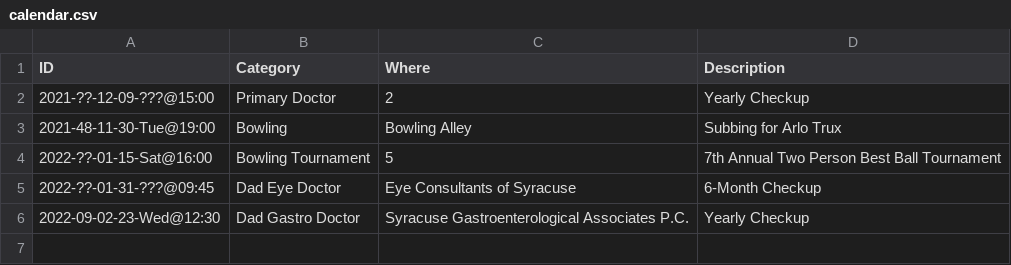
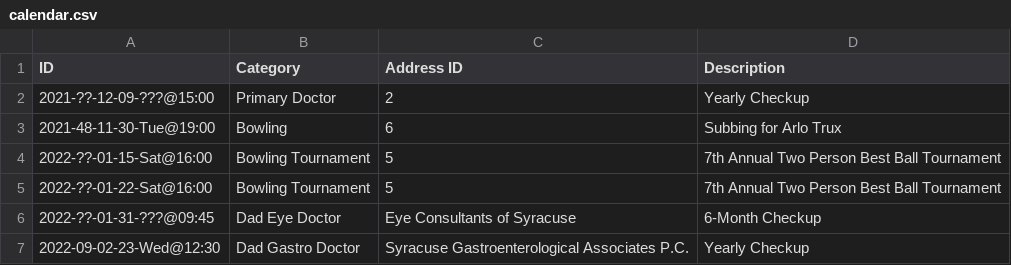
Before and after one commit to linux478/notebook, a CSV file: csv/calendar.csv, drawn as a sheet.

Commit message:
Update calendar.csv

```diff
--- a/csv/calendar.csv
+++ b/csv/calendar.csv
@@ -1,5 +1,6 @@
-ID                     , Category          , Where                                       , Description
+ID                     , Category          , Address ID                                  , Description
 2021-??-12-09-???@15:00, Primary Doctor    , 2                                           , Yearly Checkup
-2021-48-11-30-Tue@19:00, Bowling           , Bowling Alley                               , Subbing for Arlo Trux
+2021-48-11-30-Tue@19:00, Bowling           , 6                                           , Subbing for Arlo Trux
 2022-??-01-15-Sat@16:00, Bowling Tournament, 5                                           , 7th Annual Two Person Best Ball Tournament
+2022-??-01-22-Sat@16:00, Bowling Tournament, 5                                           , 7th Annual Two Person Best Ball Tournament
 2022-??-01-31-???@09:45, Dad Eye Doctor    , Eye Consultants of Syracuse                 , 6-Month Checkup
```
